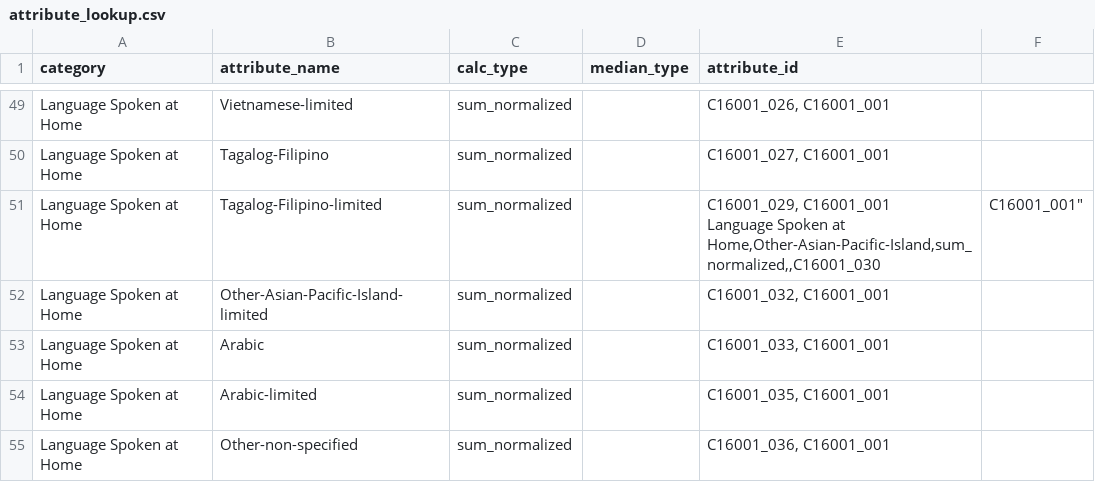
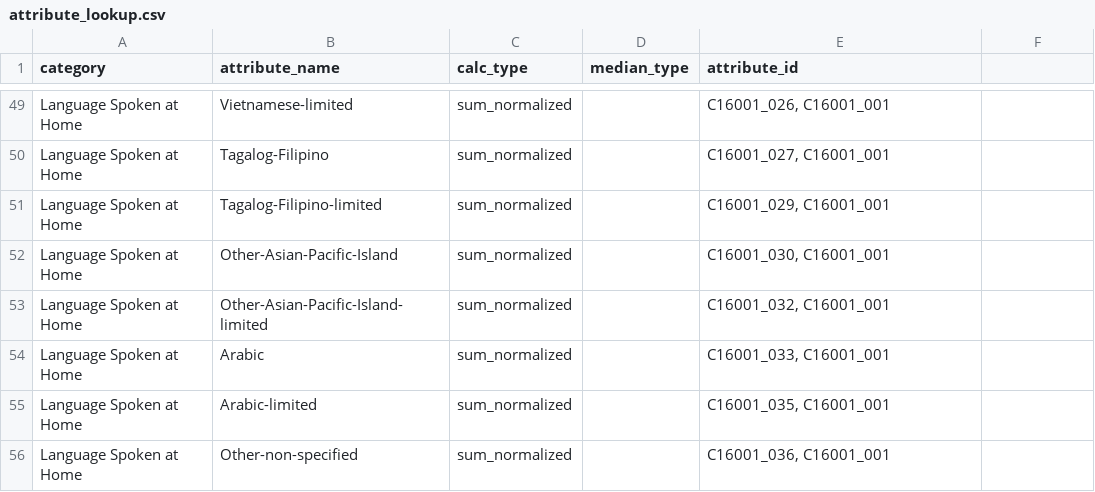
Before and after one commit to sfcpc/san-francisco-neighborhood-profiles, a CSV file: lookup_tables/attribute_lookup.csv, drawn as a sheet; only a part is shown, gaps mark what is left out.

Commit message:
Update attribute_lookup.csv

```diff
--- a/lookup_tables/attribute_lookup.csv
+++ b/lookup_tables/attribute_lookup.csv
@@ -50,4 +50,4 @@ Language Spoken at Home,Vietnamese-limited,sum_normalized,,"C16001_026, C16001_0
 Language Spoken at Home,Tagalog-Filipino,sum_normalized,,"C16001_027, C16001_001"
-Language Spoken at Home,Tagalog-Filipino-limited,sum_normalized,,"C16001_029, C16001_001
-Language Spoken at Home,Other-Asian-Pacific-Island,sum_normalized,,"C16001_030, C16001_001"
+Language Spoken at Home,Tagalog-Filipino-limited,sum_normalized,,"C16001_029, C16001_001"
+Language Spoken at Home,Other-Asian-Pacific-Island,sum_normalized,,"C16001_030, C16001_001"
 Language Spoken at Home,Other-Asian-Pacific-Island-limited,sum_normalized,,"C16001_032, C16001_001"
```
